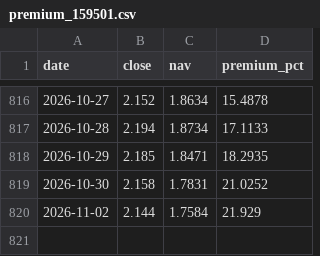
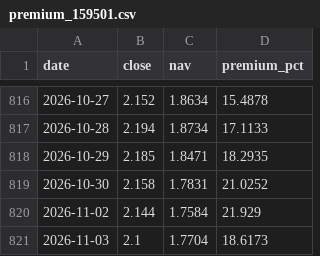
Before and after one commit to fan930450-cpu/nazhietf, a CSV file: data/premium_159501.csv, drawn as a sheet; only a part is shown, gaps mark what is left out.

```diff
--- a/data/premium_159501.csv
+++ b/data/premium_159501.csv
@@ -820 +820,2 @@ date,close,nav,premium_pct
 2026-11-02,2.144,1.7584,21.929
+2026-11-03,2.1,1.7704,18.6173
```
Also changed, not shown: data/nav_159501.csv, 2 other files.
